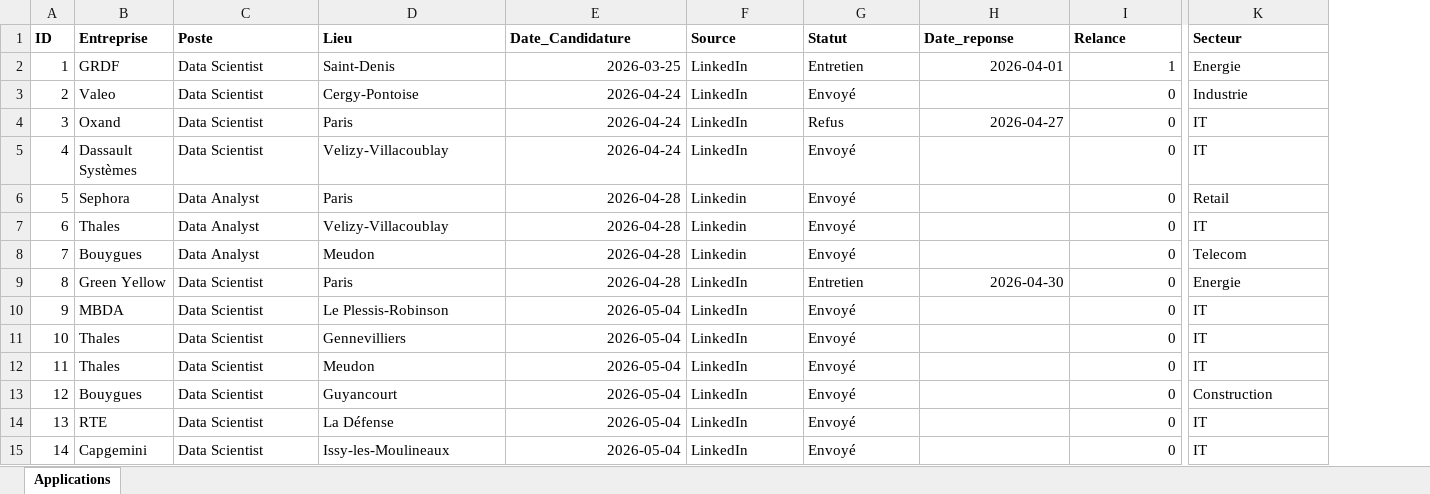
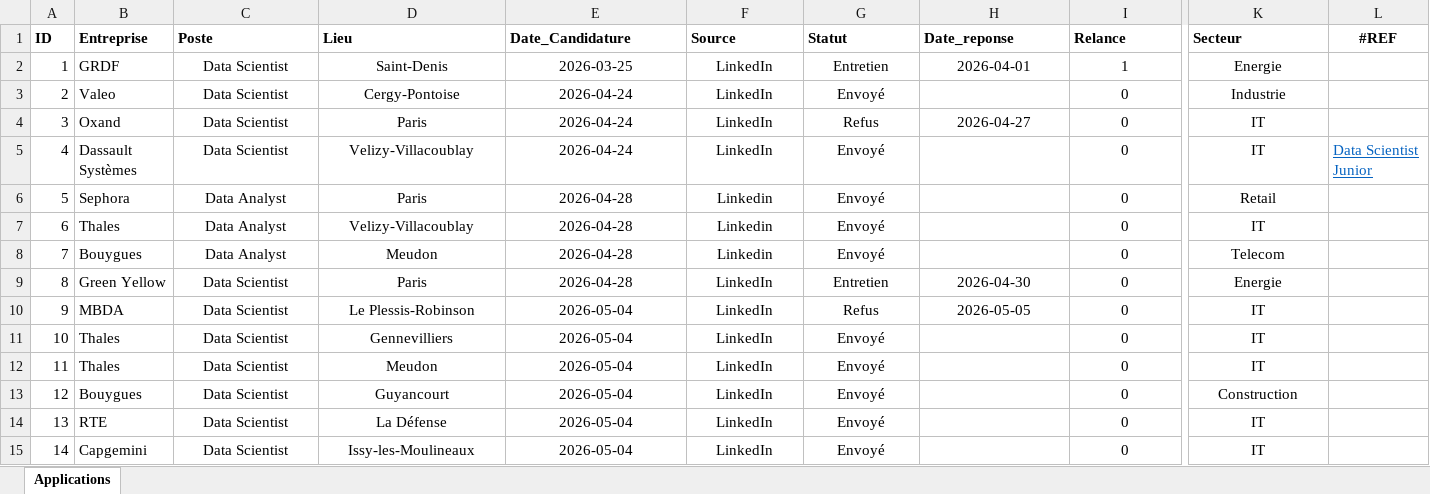
Before and after one commit to yhakam/job-search-analytics, an Excel workbook: data/applications.xlsx, sheet Applications, drawn as a sheet; only a part is shown, gaps mark what is left out; values as stored, in another font and other column widths than the file's, no borders; table styles not drawn; the diff covers the shown part only; the diff names each change by its address in the sheet, - before the commit and + after, or states it on an @@ line.

Commit message:
feat: add new applications

```diff
--- a/data/applications.xlsx (sheet Applications)
+++ b/data/applications.xlsx (sheet Applications)
+column L (#REF), row 5: Data Scientist Junior
-C2:D15 alignment: left
+C2:D15 alignment: center
-E2:E15 alignment: right
+E2:E15 alignment: center
-F2:G15 alignment: left
+F2:G15 alignment: center
-H2:I2 alignment: right
+H2:I2 alignment: center
-K2:K15 alignment: left
+K2:K15 alignment: center
-I3 alignment: right
+I3 alignment: center
-H4:I4 alignment: right
+H4:I4 alignment: center
-I5:I8 alignment: right
+I5:I8 alignment: center
-H9:I9 alignment: right
+H9:I9 alignment: center
-G10 (Statut): Envoyé
+G10 (Statut): Refus
-H10 (Date_reponse): (empty)
+H10 (Date_reponse): 2026-05-05
-I10:I15 alignment: right
+I10:I15 alignment: center
```
Also changed, not shown: 10 added rows and cell formats elsewhere in this sheet, 1 other file.
